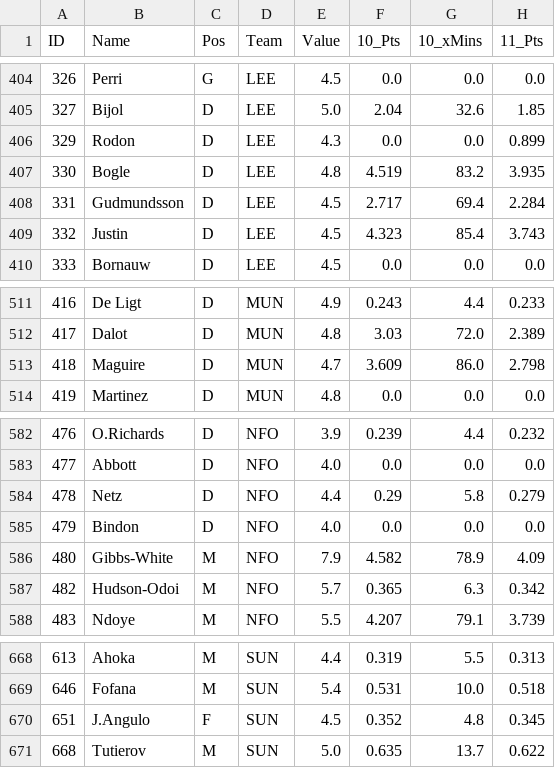
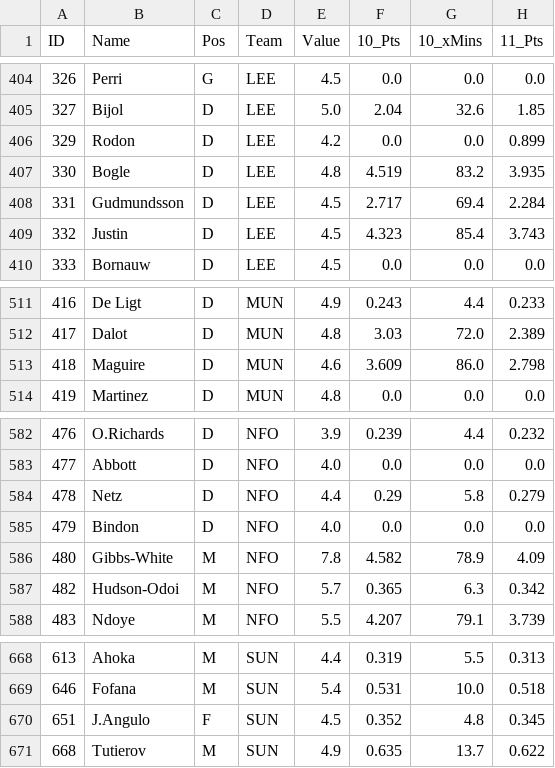
Before and after one commit to rijul1597/fpl-model, a CSV file: data/projections/latest.csv, drawn as a sheet; only a part is shown, gaps mark what is left out; the diff names each change by its address in the sheet, - before the commit and + after, or states it on an @@ line.

```diff
--- a/data/projections/latest.csv
+++ b/data/projections/latest.csv
-E406 (Value): 4.3
+E406 (Value): 4.2
-E513 (Value): 4.7
+E513 (Value): 4.6
-E586 (Value): 7.9
+E586 (Value): 7.8
-E671 (Value): 5.0
+E671 (Value): 4.9
```
Also changed, not shown: 1 other file.
